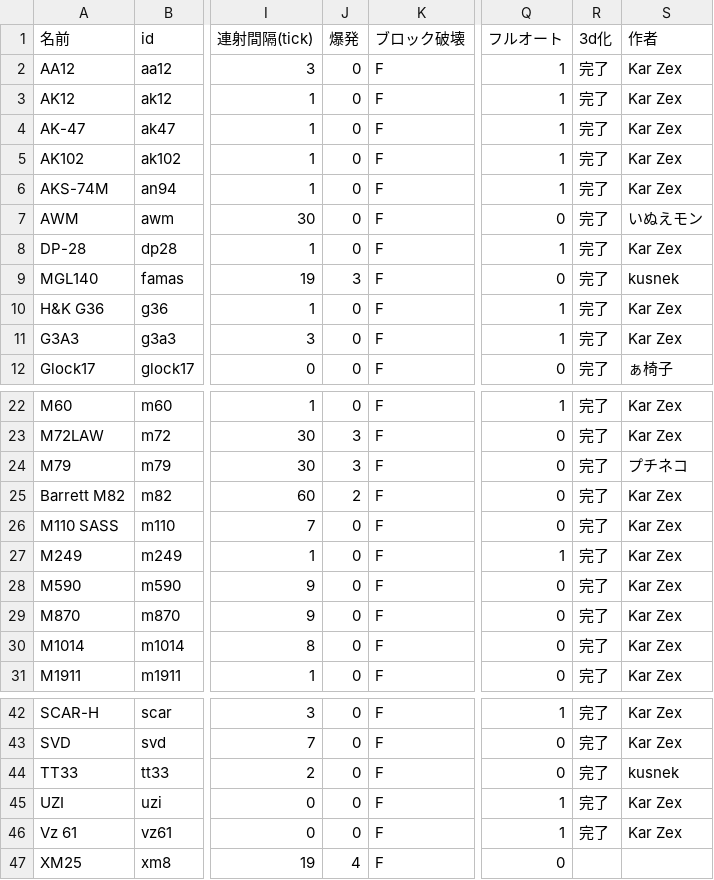
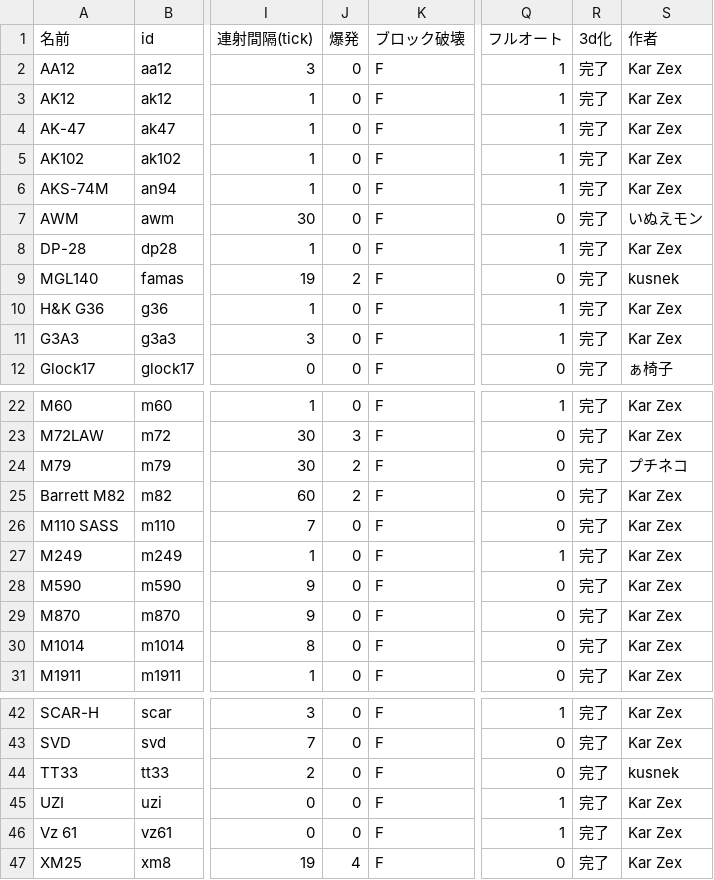
Before and after one commit to KarZex/gvcAddon, a CSV file: gunData.csv, drawn as a sheet; only a part is shown, gaps mark what is left out; the diff names each change by its address in the sheet, - before the commit and + after, or states it on an @@ line.

```diff
--- a/gunData.csv
+++ b/gunData.csv
-J9 (爆発): 3
+J9 (爆発): 2
-J24 (爆発): 3
+J24 (爆発): 2
-R47 (3d化): (empty)
+R47 (3d化): 完了
-S47 (作者): (empty)
+S47 (作者): Kar Zex
```
Also changed, not shown: 14 other files.
